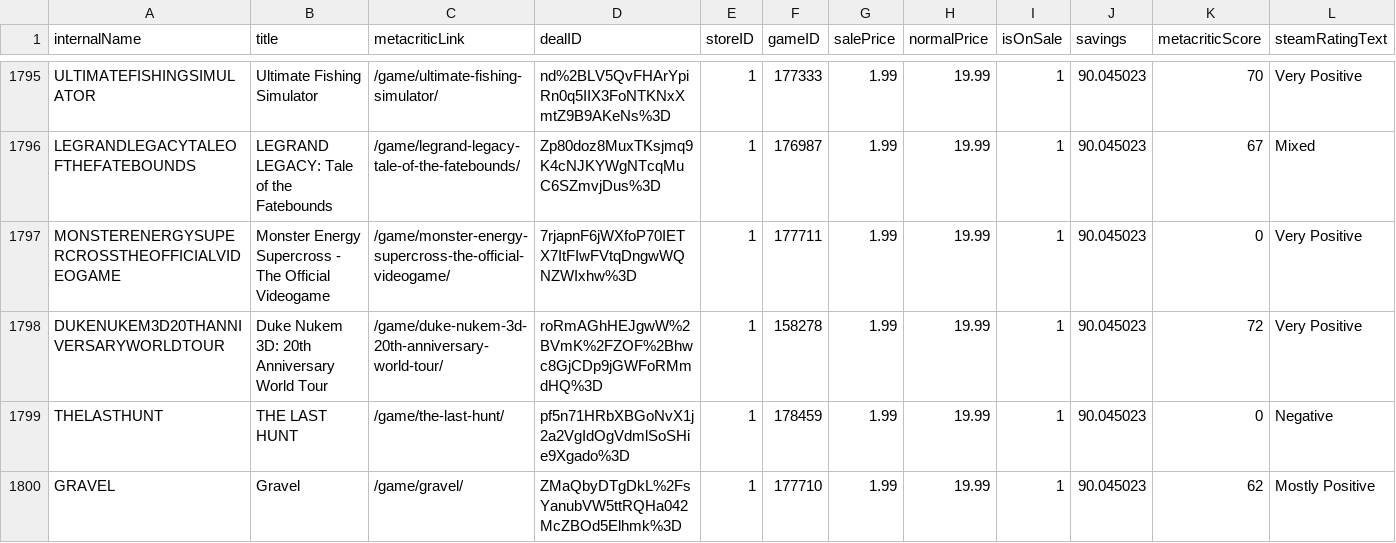
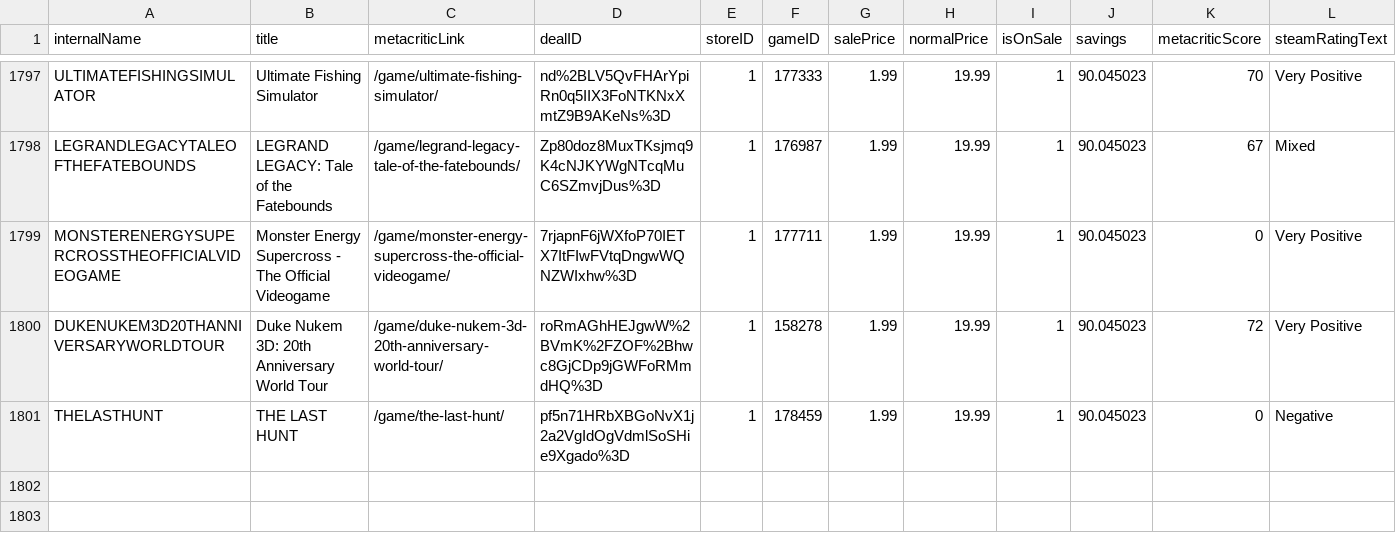
Before and after one commit to haiyib/foundations-final-project, a CSV file: cheapshark_updated.csv, drawn as a sheet; only a part is shown, gaps mark what is left out; removed rows and columns are numbered as before the commit, all else as after; rows hold the shown columns only; the diff covers the shown part only; the diff names each change by its address in the sheet, - before the commit and + after, or states it on an @@ line.

```diff
--- a/cheapshark_updated.csv
+++ b/cheapshark_updated.csv
-row 1800: GRAVEL | Gravel | /game/gravel/ | ZMaQbyDTgDkL%2FsYanubVW5ttRQHa042McZBOd5Elhmk%3D | 1 | 177710 | 1.99 | 19.99 | 1 | 90.045023 | 62 | Mostly Positive
```
Also changed, not shown: 4 added rows, 3 removed rows and 13 edited cells elsewhere in this file, steam_deals_top20_rangeplot.csv, 1 other file.
